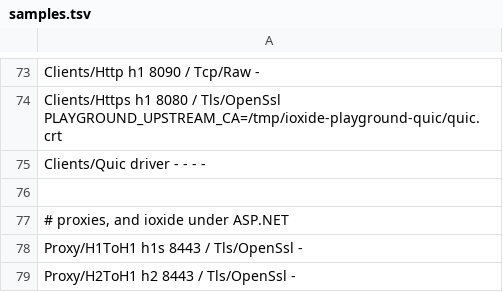
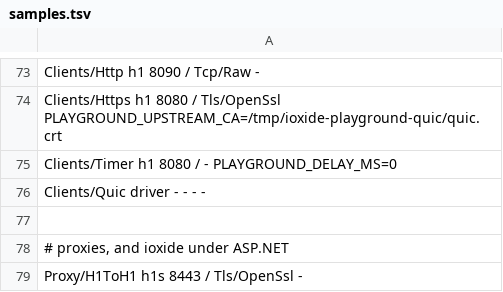
Before and after one commit to MDA2AV/Rocket, a TSV file: bench/samples.tsv, drawn as a sheet; only a part is shown, gaps mark what is left out; the shorter side is filled out with more unchanged rows.

Commit message:
Finish landing ioxide.timer: pack it, and give it a Playground sample (#216)
* ci: pack ioxide.timer

The pack steps are one per project and hand-written, so a new package is not
picked up by adding it to the solution - ioxide.slnx builds it and the release
then shipped everything except it. Which is what happened to 0.7.211: the
SubmitTimeout in core went out, the client over it did not.

Checked the rest against the tree while here; every project carrying a
PackageId now has a pack step.

* playground: a sample for ioxide.timer, and the site regenerated from it

ioxide.timer shipped without one. Every other package has a Playground sample
that is a complete server, is a row in bench/samples.tsv, and is a pane on the
site generated from that same file - so a package without one is a package a
reader has to learn from its doc comments.

Clients/Timer answers GET /<ms> after that many milliseconds. It holds ONE
RingTimer for the connection and re-arms it per request, which is the shape a
caller is meant to copy and the one constraint worth knowing: a timer carries a
single wait at a time, so something waiting on several deadlines at once wants a
timer each. It also shows what a caller would otherwise get wrong - an expired
timeout completes with -ETIME, so the check is RingTimer.Expired and not
result >= 0.

The useTaskDelay knob runs the same server with Task.Delay in place of the ring,
so the hop that costs is measurable rather than asserted, the way Tcp/Hop is
runnable next to Tcp/Raw. The delay comes from the request, so it is clamped;
an unbounded one would let a client hold a connection all day.

Registered as h1 on :8080 with PLAYGROUND_DELAY_MS=0, which prices the wait
itself against Tcp/Raw rather than measuring a sleep.

Also here: README's client package table was missing ioxide.timer entirely,
and the site's example panes are regenerated - only the new one changed, the
rest were already in sync.

Verified against the running sample: / waits the default 25ms, /50 waits 50ms,
a non-numeric path falls back, the ceiling holds at 60s, and three keep-alive
requests on one connection each wait their own 40ms.

```diff
--- a/bench/samples.tsv
+++ b/bench/samples.tsv
@@ -74,2 +74,3 @@ Clients/Http                  h1      8090  /           Tcp/Raw             -
 Clients/Https                 h1      8080  /           Tls/OpenSsl         PLAYGROUND_UPSTREAM_CA=/tmp/ioxide-playground-quic/quic.crt
+Clients/Timer                 h1      8080  /           -                   PLAYGROUND_DELAY_MS=0
 Clients/Quic                  driver  -     -           -                   -
```
Also changed, not shown: 8 other files.
